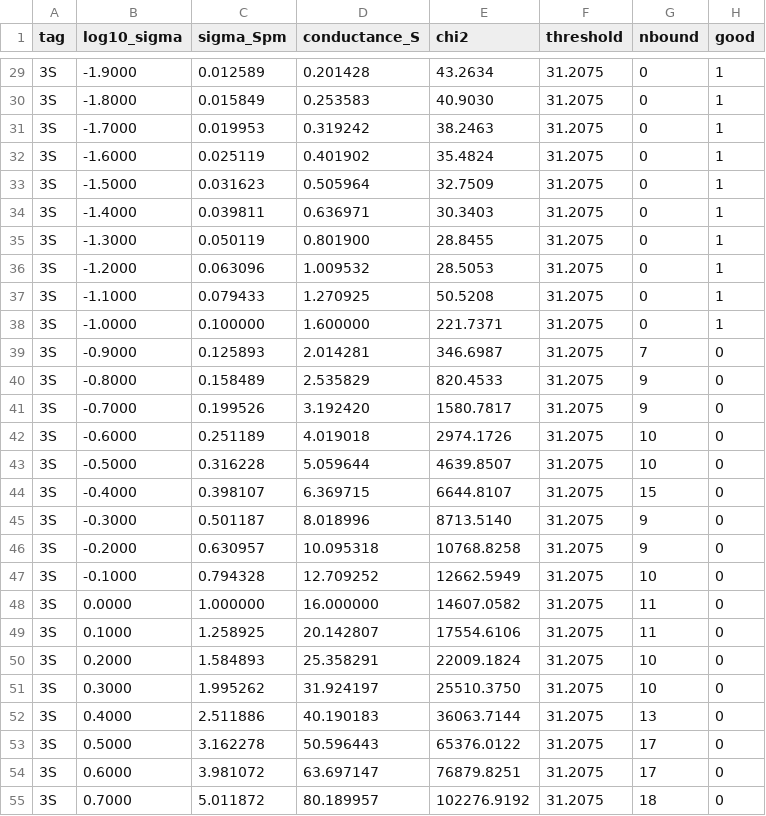
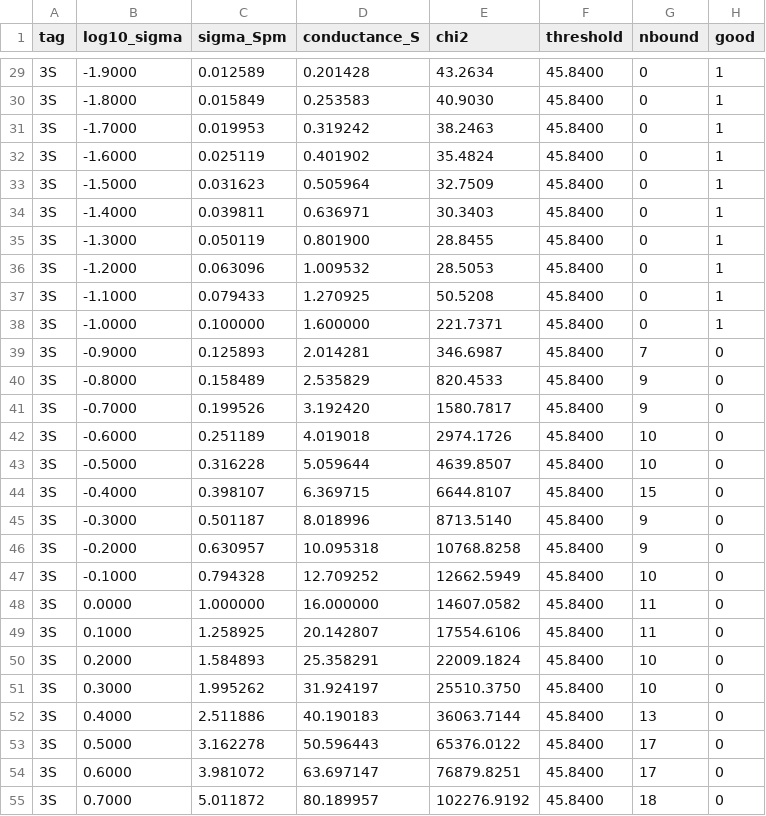
Before and after one commit to Neil-Symington/snmr-aem-resolvability, a CSV file: gate_check/results/edge_profile.csv, drawn as a sheet; only a part is shown, gaps mark what is left out; the diff covers the shown part only.

```diff
--- a/gate_check/results/edge_profile.csv
+++ b/gate_check/results/edge_profile.csv
@@ -29,27 +29,27 @@ tag,log10_sigma,sigma_Spm,conductance_S,chi2,threshold,nbound,good
-3S,-1.9000,0.012589,0.201428,43.2634,31.2075,0,1
-3S,-1.8000,0.015849,0.253583,40.9030,31.2075,0,1
-3S,-1.7000,0.019953,0.319242,38.2463,31.2075,0,1
-3S,-1.6000,0.025119,0.401902,35.4824,31.2075,0,1
-3S,-1.5000,0.031623,0.505964,32.7509,31.2075,0,1
-3S,-1.4000,0.039811,0.636971,30.3403,31.2075,0,1
-3S,-1.3000,0.050119,0.801900,28.8455,31.2075,0,1
-3S,-1.2000,0.063096,1.009532,28.5053,31.2075,0,1
-3S,-1.1000,0.079433,1.270925,50.5208,31.2075,0,1
-3S,-1.0000,0.100000,1.600000,221.7371,31.2075,0,1
-3S,-0.9000,0.125893,2.014281,346.6987,31.2075,7,0
-3S,-0.8000,0.158489,2.535829,820.4533,31.2075,9,0
-3S,-0.7000,0.199526,3.192420,1580.7817,31.2075,9,0
-3S,-0.6000,0.251189,4.019018,2974.1726,31.2075,10,0
-3S,-0.5000,0.316228,5.059644,4639.8507,31.2075,10,0
-3S,-0.4000,0.398107,6.369715,6644.8107,31.2075,15,0
-3S,-0.3000,0.501187,8.018996,8713.5140,31.2075,9,0
-3S,-0.2000,0.630957,10.095318,10768.8258,31.2075,9,0
-3S,-0.1000,0.794328,12.709252,12662.5949,31.2075,10,0
-3S,0.0000,1.000000,16.000000,14607.0582,31.2075,11,0
-3S,0.1000,1.258925,20.142807,17554.6106,31.2075,11,0
-3S,0.2000,1.584893,25.358291,22009.1824,31.2075,10,0
-3S,0.3000,1.995262,31.924197,25510.3750,31.2075,10,0
-3S,0.4000,2.511886,40.190183,36063.7144,31.2075,13,0
-3S,0.5000,3.162278,50.596443,65376.0122,31.2075,17,0
-3S,0.6000,3.981072,63.697147,76879.8251,31.2075,17,0
-3S,0.7000,5.011872,80.189957,102276.9192,31.2075,18,0
+3S,-1.9000,0.012589,0.201428,43.2634,45.8400,0,1
+3S,-1.8000,0.015849,0.253583,40.9030,45.8400,0,1
+3S,-1.7000,0.019953,0.319242,38.2463,45.8400,0,1
+3S,-1.6000,0.025119,0.401902,35.4824,45.8400,0,1
+3S,-1.5000,0.031623,0.505964,32.7509,45.8400,0,1
+3S,-1.4000,0.039811,0.636971,30.3403,45.8400,0,1
+3S,-1.3000,0.050119,0.801900,28.8455,45.8400,0,1
+3S,-1.2000,0.063096,1.009532,28.5053,45.8400,0,1
+3S,-1.1000,0.079433,1.270925,50.5208,45.8400,0,1
+3S,-1.0000,0.100000,1.600000,221.7371,45.8400,0,1
+3S,-0.9000,0.125893,2.014281,346.6987,45.8400,7,0
+3S,-0.8000,0.158489,2.535829,820.4533,45.8400,9,0
+3S,-0.7000,0.199526,3.192420,1580.7817,45.8400,9,0
+3S,-0.6000,0.251189,4.019018,2974.1726,45.8400,10,0
+3S,-0.5000,0.316228,5.059644,4639.8507,45.8400,10,0
+3S,-0.4000,0.398107,6.369715,6644.8107,45.8400,15,0
+3S,-0.3000,0.501187,8.018996,8713.5140,45.8400,9,0
+3S,-0.2000,0.630957,10.095318,10768.8258,45.8400,9,0
+3S,-0.1000,0.794328,12.709252,12662.5949,45.8400,10,0
+3S,0.0000,1.000000,16.000000,14607.0582,45.8400,11,0
+3S,0.1000,1.258925,20.142807,17554.6106,45.8400,11,0
+3S,0.2000,1.584893,25.358291,22009.1824,45.8400,10,0
+3S,0.3000,1.995262,31.924197,25510.3750,45.8400,10,0
+3S,0.4000,2.511886,40.190183,36063.7144,45.8400,13,0
+3S,0.5000,3.162278,50.596443,65376.0122,45.8400,17,0
+3S,0.6000,3.981072,63.697147,76879.8251,45.8400,17,0
+3S,0.7000,5.011872,80.189957,102276.9192,45.8400,18,0
```
Also changed, not shown: 30 edited cells elsewhere in this file, 2 other files.
